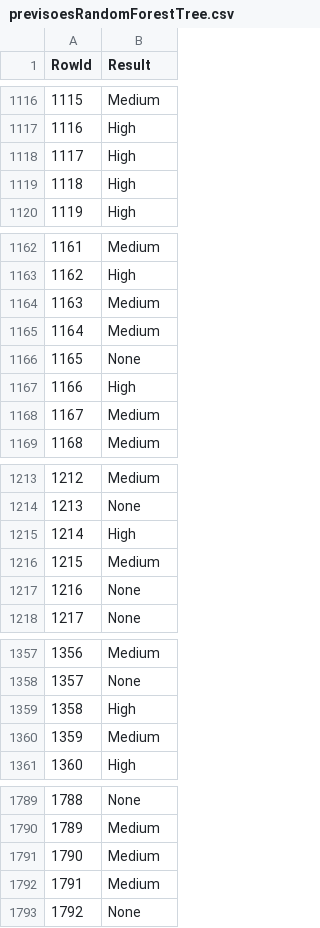
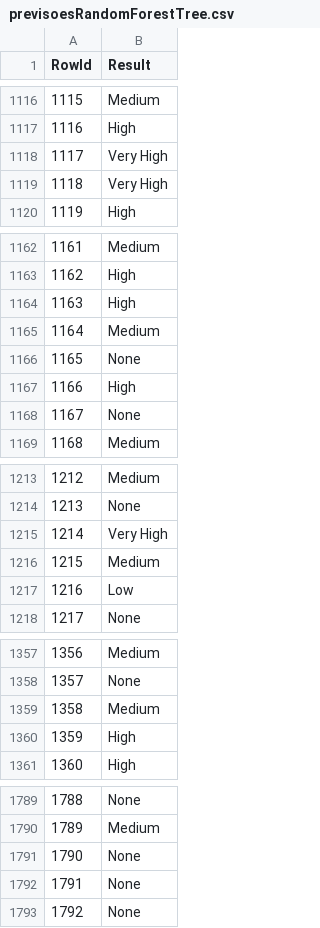
Before and after one commit to goncalobraga27/DAA, a CSV file: datasets/parte2/teste/previsoesRandomForestTree.csv, drawn as a sheet; only a part is shown, gaps mark what is left out; the diff covers the shown part only.

```diff
--- a/datasets/parte2/teste/previsoesRandomForestTree.csv
+++ b/datasets/parte2/teste/previsoesRandomForestTree.csv
@@ -1117,4 +1117,4 @@ RowId,Result
 1116,High
-1117,High
-1118,High
+1117,Very High
+1118,Very High
 1119,High
@@ -1163,3 +1163,3 @@ RowId,Result
 1162,High
-1163,Medium
+1163,High
 1164,Medium
@@ -1167,3 +1167,3 @@ RowId,Result
 1166,High
-1167,Medium
+1167,None
 1168,Medium
@@ -1214,5 +1214,5 @@ RowId,Result
 1213,None
-1214,High
+1214,Very High
 1215,Medium
-1216,None
+1216,Low
 1217,None
@@ -1358,4 +1358,4 @@ RowId,Result
 1357,None
-1358,High
-1359,Medium
+1358,Medium
+1359,High
 1360,High
@@ -1790,4 +1790,4 @@ RowId,Result
 1789,Medium
-1790,Medium
-1791,Medium
+1790,None
+1791,None
 1792,None
```
Also changed, not shown: 65 edited cells elsewhere in this file, datasets/parte2/teste/previsoesDecisionTreeClassifier.csv, 9 other files.
